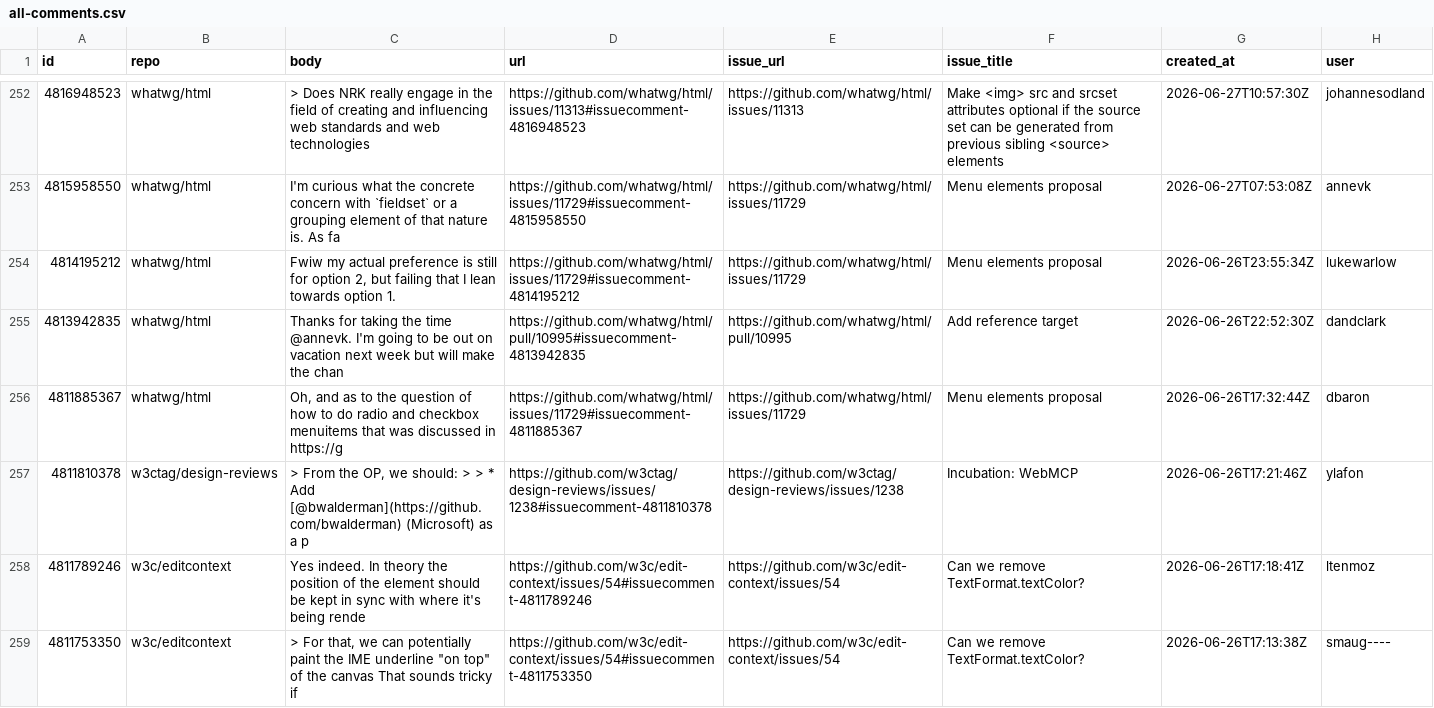
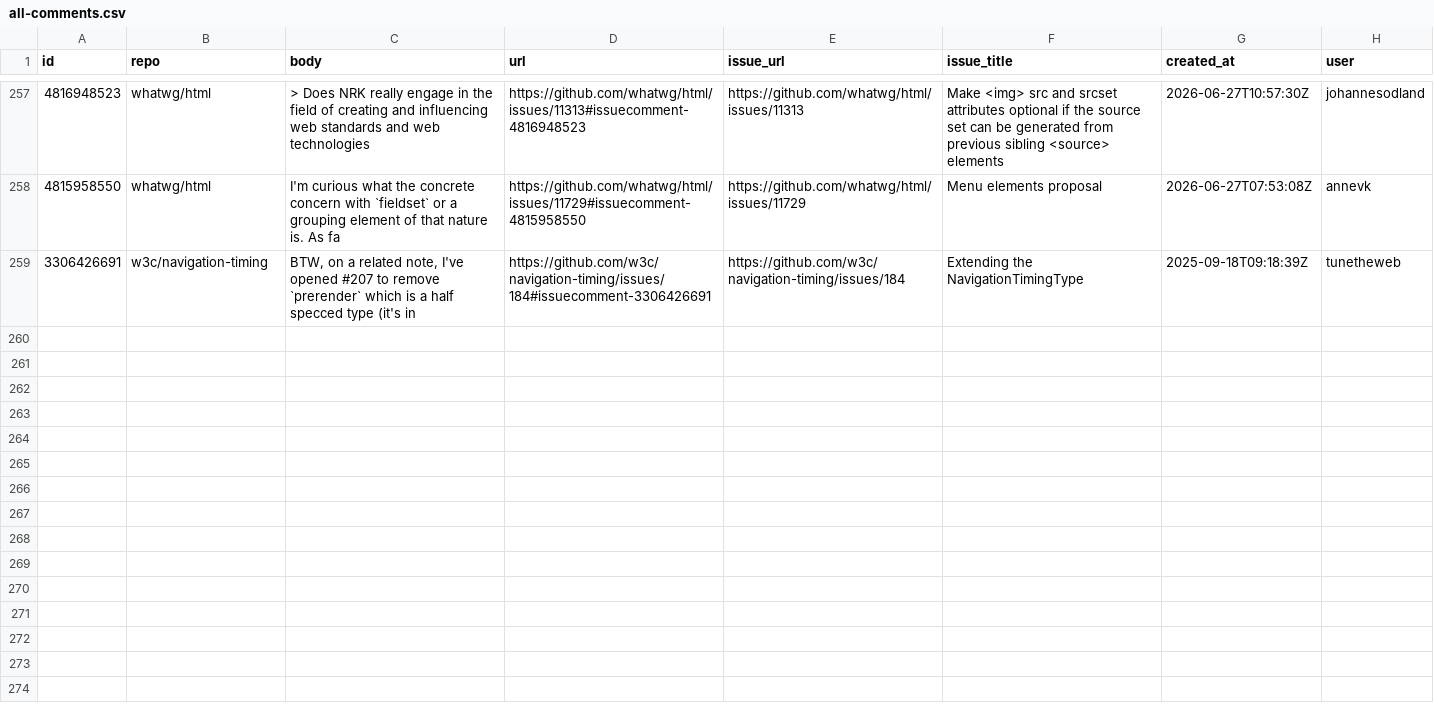
Before and after one commit to hsinyi/compat-utils, a CSV file: output/all-comments.csv, drawn as a sheet; only a part is shown, gaps mark what is left out; the shorter side is filled out with more unchanged rows; the diff covers the shown part only.

```diff
--- a/output/all-comments.csv
+++ b/output/all-comments.csv
@@ -257,7 +262 @@ id,repo,body,url,issue_url,issue_title,created_at,user
 4815958550,whatwg/html,I'm curious what the concrete concern with `fieldset` or a grouping element of that nature is. As fa,https://github.com/whatwg/html/issues/11729#issuecomment-4815958550,https://github.com/whatwg/html/issues/11729,Menu elements proposal,2026-06-27T07:53:08Z,annevk
-4814195212,whatwg/html,"Fwiw my actual preference is still for option 2, but failing that I lean towards option 1.",https://github.com/whatwg/html/issues/11729#issuecomment-4814195212,https://github.com/whatwg/html/issues/11729,Menu elements proposal,2026-06-26T23:55:34Z,lukewarlow
-4813942835,whatwg/html,Thanks for taking the time @annevk. I'm going to be out on vacation next week but will make the chan,https://github.com/whatwg/html/pull/10995#issuecomment-4813942835,https://github.com/whatwg/html/pull/10995,Add reference target,2026-06-26T22:52:30Z,dandclark
-4811885367,whatwg/html,"Oh, and as to the question of how to do radio and checkbox menuitems that was discussed in https://g",https://github.com/whatwg/html/issues/11729#issuecomment-4811885367,https://github.com/whatwg/html/issues/11729,Menu elements proposal,2026-06-26T17:32:44Z,dbaron
-4811810378,w3ctag/design-reviews,"> From the OP, we should: >  > * Add [@bwalderman](https://github.com/bwalderman) (Microsoft) as a p",https://github.com/w3ctag/design-reviews/issues/1238#issuecomment-4811810378,https://github.com/w3ctag/design-reviews/issues/1238,Incubation: WebMCP,2026-06-26T17:21:46Z,ylafon
-4811789246,w3c/editcontext,Yes indeed. In theory the position of the element should be kept in sync with where it's being rende,https://github.com/w3c/edit-context/issues/54#issuecomment-4811789246,https://github.com/w3c/edit-context/issues/54,Can we remove TextFormat.textColor?,2026-06-26T17:18:41Z,ltenmoz
-4811753350,w3c/editcontext,"> For that, we can potentially paint the IME underline ""on top"" of the canvas  That sounds tricky if",https://github.com/w3c/edit-context/issues/54#issuecomment-4811753350,https://github.com/w3c/edit-context/issues/54,Can we remove TextFormat.textColor?,2026-06-26T17:13:38Z,smaug----
```
Also changed, not shown: 5 added rows and 6 removed rows elsewhere in this file, output/w3c-IndexedDB.csv, output/w3c-ServiceWorker.csv, 6 other files.
